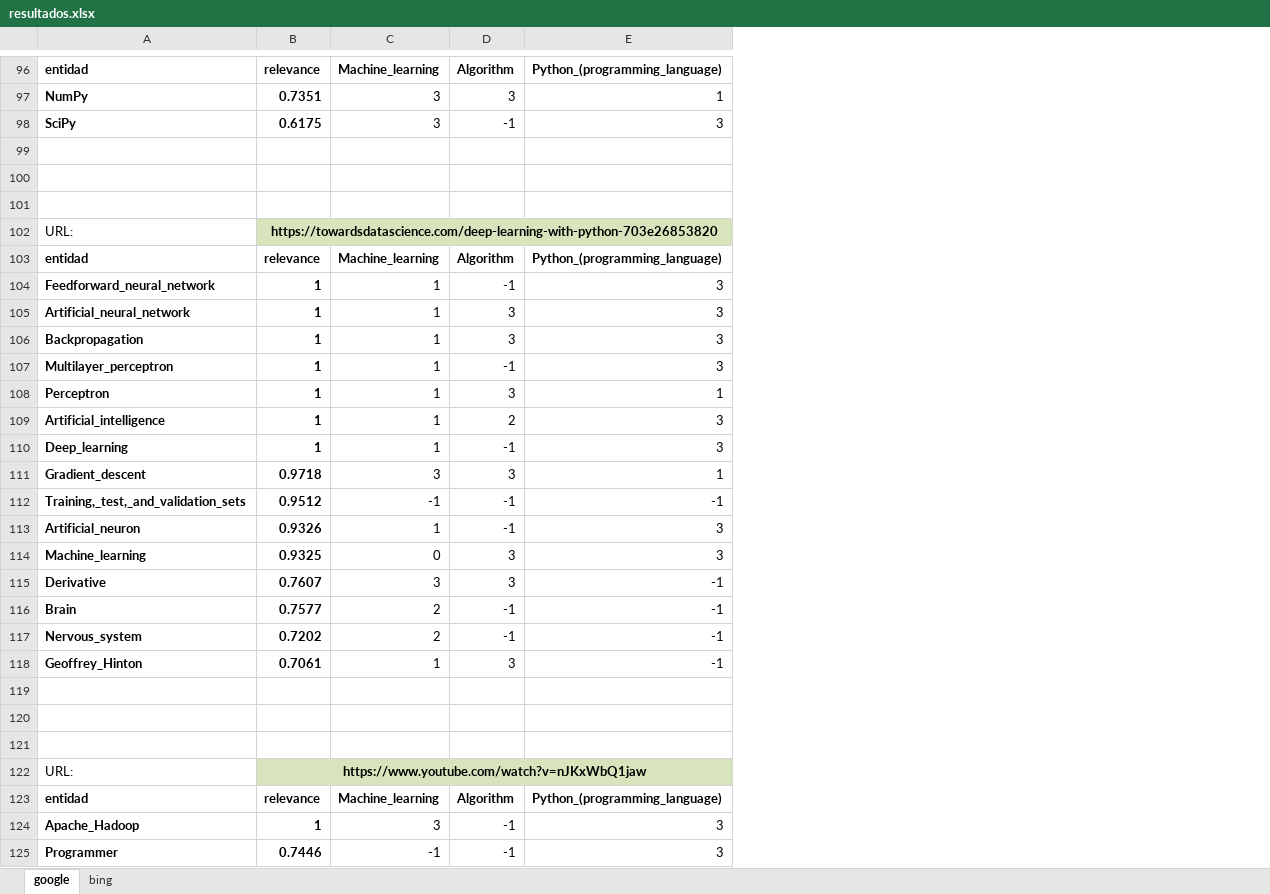
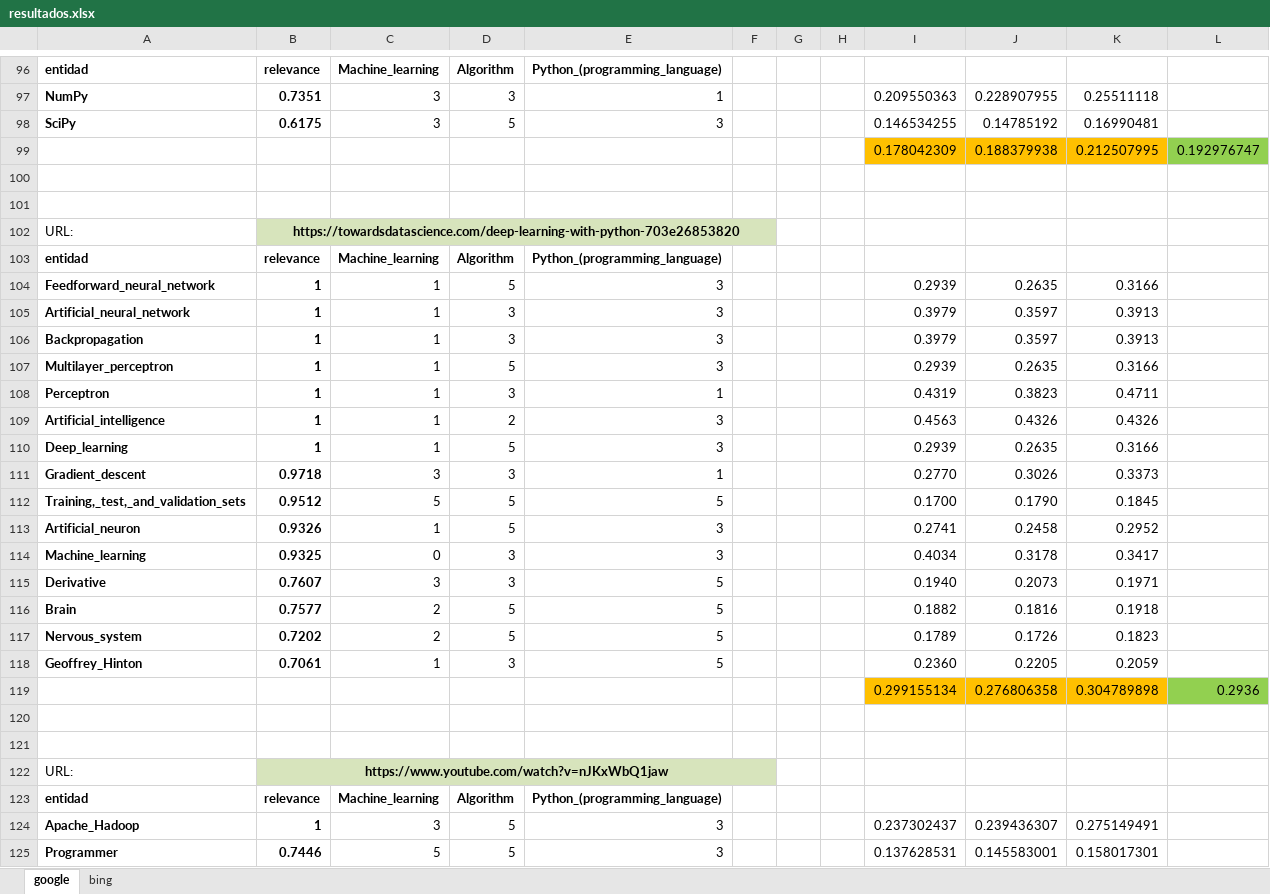
Before and after one commit to fede379/cinaptic_analizador_semantico, an Excel workbook: resultados/resultados.xlsx, sheet google, drawn as a sheet; only a part is shown, gaps mark what is left out; values as stored, in another font and other column widths than the file's, no borders; the diff covers the shown part only; the diff names each change by its address in the sheet, - before the commit and + after, or states it on an @@ line.

```diff
--- a/resultados/resultados.xlsx (sheet google)
+++ b/resultados/resultados.xlsx (sheet google)
+column F, empty
+column G, empty
+column H, empty
+column I, rows 97-125: 0.209550363 | 0.146534255 | 0.178042309 |  |  |  |  | 0.2939 | 0.3979 | 0.3979 | 0.2939 | 0.4319 | 0.4563 | 0.2939 | 0.2770 | 0.1700 | 0.2741 | 0.4034 | 0.1940 | 0.1882 | 0.1789 | 0.2360 | 0.299155134 |  |  |  |  | 0.237302437 | 0.137628531
+column J, rows 97-125: 0.228907955 | 0.14785192 | 0.188379938 |  |  |  |  | 0.2635 | 0.3597 | 0.3597 | 0.2635 | 0.3823 | 0.4326 | 0.2635 | 0.3026 | 0.1790 | 0.2458 | 0.3178 | 0.2073 | 0.1816 | 0.1726 | 0.2205 | 0.276806358 |  |  |  |  | 0.239436307 | 0.145583001
+column K, rows 97-125: 0.25511118 | 0.16990481 | 0.212507995 |  |  |  |  | 0.3166 | 0.3913 | 0.3913 | 0.3166 | 0.4711 | 0.4326 | 0.3166 | 0.3373 | 0.1845 | 0.2952 | 0.3417 | 0.1971 | 0.1918 | 0.1823 | 0.2059 | 0.304789898 |  |  |  |  | 0.275149491 | 0.158017301
+column L, rows 99-119: 0.192976747 |  |  |  |  |  |  |  |  |  |  |  |  |  |  |  |  |  |  |  | 0.2936
-D98: -1
+D98: 5
-row 99: (empty)
+row 99:  |  |  |  |  |  |  |  | 0.178042309 | 0.188379938 | 0.212507995 | 0.192976747
-D104: -1
+D104: 5
-D107: -1
+D107: 5
-D110: -1
+D110: 5
-C112: -1
+C112: 5
-D112:D113: -1
+D112:D113: 5
-E112: -1
+E112: 5
-E115:E118: -1
+E115:E118: 5
-D116:D117: -1
+D116:D117: 5
-row 119: (empty)
+row 119:  |  |  |  |  |  |  |  | 0.299155134 | 0.276806358 | 0.304789898 | 0.2936
-D124:D125: -1
+D124:D125: 5
-C125: -1
+C125: 5
```
Also changed, not shown: 1 added row and 176 edited cells elsewhere in this sheet, sheet bing.
